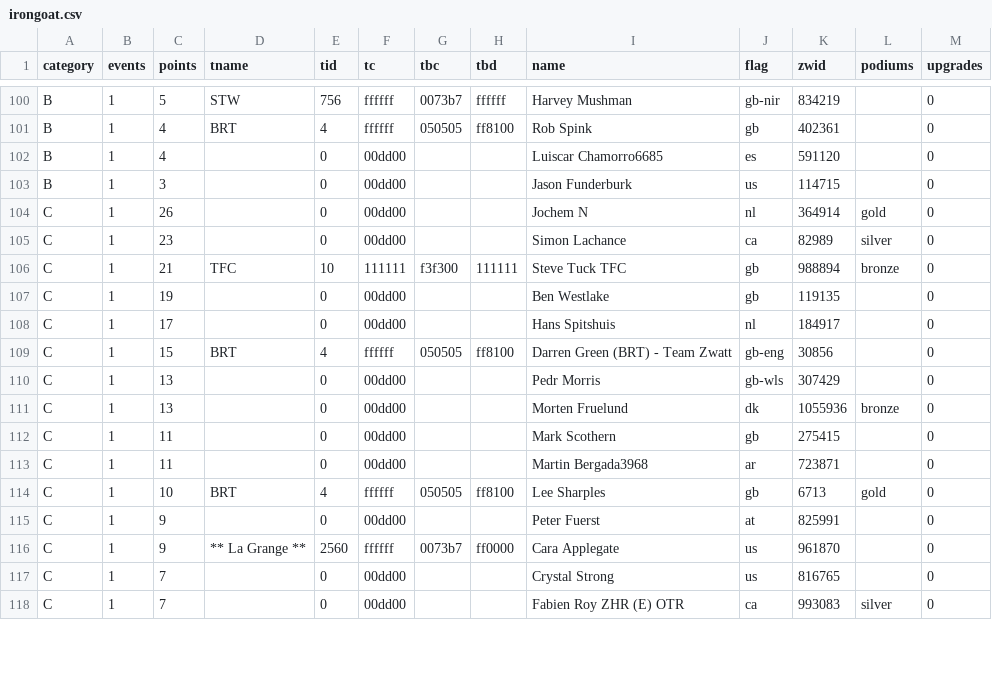
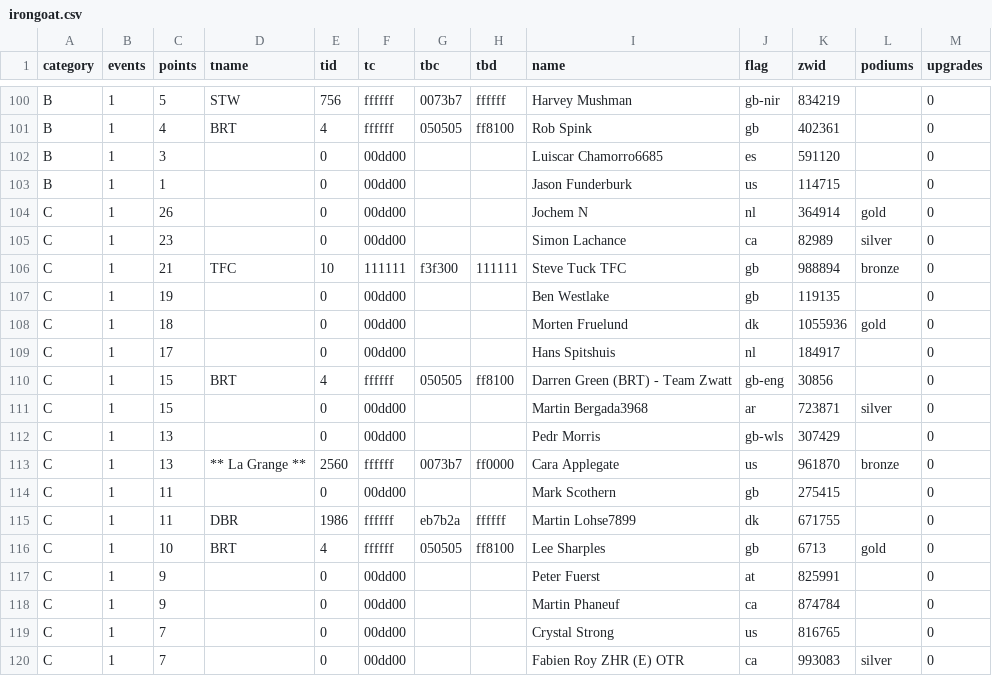
Before and after one commit to jessicah/boltrace.team, a CSV file: _data/2019/series_2/irongoat.csv, drawn as a sheet; only a part is shown, gaps mark what is left out; the diff covers the shown part only.

Commit message:
IronGoat: update results, include upgrades.

```diff
--- a/_data/2019/series_2/irongoat.csv
+++ b/_data/2019/series_2/irongoat.csv
@@ -101,4 +101,4 @@ B,1,5,STW,756,ffffff,0073b7,ffffff,Harvey Mushman,gb-nir,834219,,0
 B,1,4,BRT,4,ffffff,050505,ff8100,Rob Spink,gb,402361,,0
-B,1,4,,0,00dd00,,,Luiscar Chamorro6685,es,591120,,0
-B,1,3,,0,00dd00,,,Jason Funderburk,us,114715,,0
+B,1,3,,0,00dd00,,,Luiscar Chamorro6685,es,591120,,0
+B,1,1,,0,00dd00,,,Jason Funderburk,us,114715,,0
 C,1,26,,0,00dd00,,,Jochem N ,nl,364914,gold,0
@@ -107,11 +107,13 @@ C,1,21,TFC,10,111111,f3f300,111111,Steve Tuck TFC ,gb,988894,bronze,0
 C,1,19,,0,00dd00,,,Ben Westlake,gb,119135,,0
+C,1,18,,0,00dd00,,,Morten Fruelund ,dk,1055936,gold,0
 C,1,17,,0,00dd00,,,Hans Spitshuis,nl,184917,,0
 C,1,15,BRT,4,ffffff,050505,ff8100,Darren Green (BRT) - Team Zwatt,gb-eng,30856,,0
+C,1,15,,0,00dd00,,,Martin Bergada3968,ar,723871,silver,0
 C,1,13,,0,00dd00,,,Pedr Morris,gb-wls,307429,,0
-C,1,13,,0,00dd00,,,Morten Fruelund ,dk,1055936,bronze,0
+C,1,13,** La Grange **,2560,ffffff,0073b7,ff0000,Cara Applegate,us,961870,bronze,0
 C,1,11,,0,00dd00,,,Mark Scothern,gb,275415,,0
-C,1,11,,0,00dd00,,,Martin Bergada3968,ar,723871,,0
+C,1,11,DBR,1986,ffffff,eb7b2a,ffffff,Martin Lohse7899,dk,671755,,0
 C,1,10,BRT,4,ffffff,050505,ff8100,Lee Sharples,gb,6713,gold,0
 C,1,9,,0,00dd00,,,Peter Fuerst,at,825991,,0
-C,1,9,** La Grange **,2560,ffffff,0073b7,ff0000,Cara Applegate,us,961870,,0
+C,1,9,,0,00dd00,,,Martin Phaneuf,ca,874784,,0
 C,1,7,,0,00dd00,,,Crystal Strong,us,816765,,0
```
Also changed, not shown: 2 added rows, 4 removed rows and 10 edited cells elsewhere in this file, _data/2019/series_2/irongoatteam.csv.
